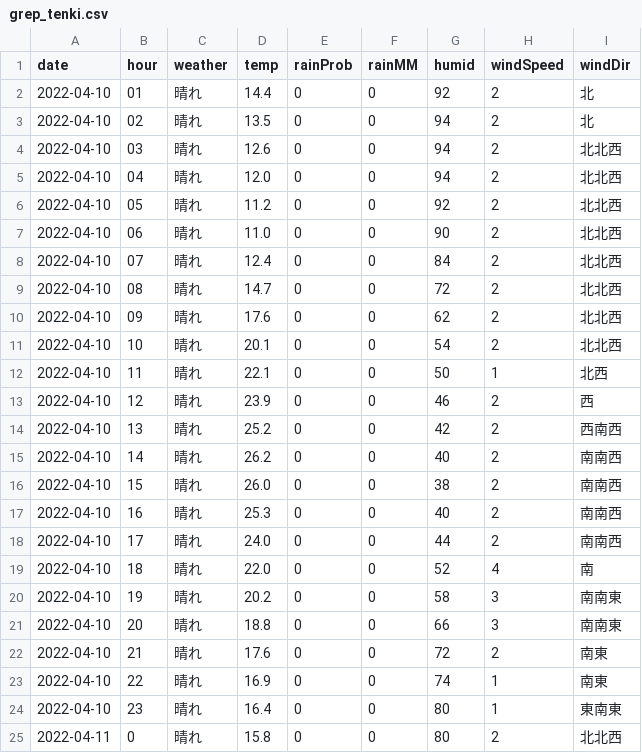
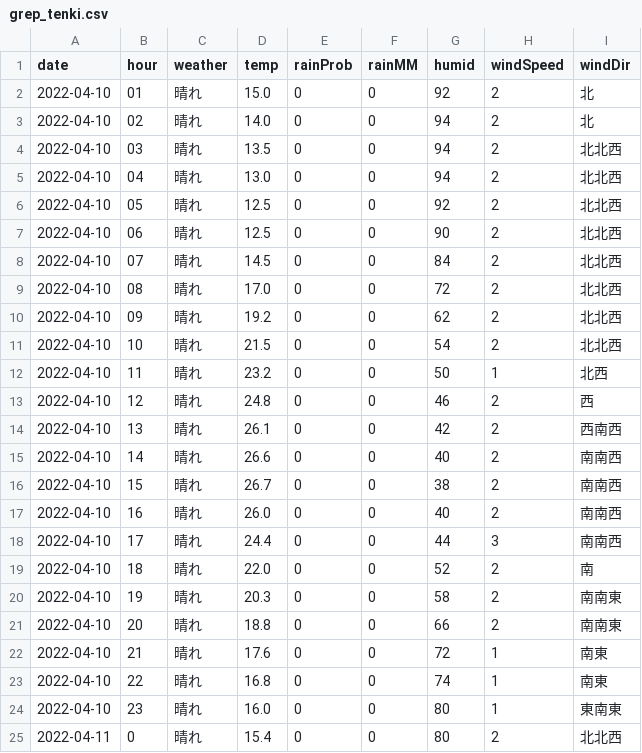
Before and after one commit to ndlopez/ndlopez.github.io, a CSV file: data/grep_tenki.csv, drawn as a sheet.

```diff
--- a/data/grep_tenki.csv
+++ b/data/grep_tenki.csv
@@ -1,25 +1,25 @@
 date,hour,weather,temp,rainProb,rainMM,humid,windSpeed,windDir
-2022-04-10,01,"晴れ",14.4,0,0,92,2,"北"
-2022-04-10,02,"晴れ",13.5,0,0,94,2,"北"
-2022-04-10,03,"晴れ",12.6,0,0,94,2,"北北西"
-2022-04-10,04,"晴れ",12.0,0,0,94,2,"北北西"
-2022-04-10,05,"晴れ",11.2,0,0,92,2,"北北西"
-2022-04-10,06,"晴れ",11.0,0,0,90,2,"北北西"
-2022-04-10,07,"晴れ",12.4,0,0,84,2,"北北西"
-2022-04-10,08,"晴れ",14.7,0,0,72,2,"北北西"
-2022-04-10,09,"晴れ",17.6,0,0,62,2,"北北西"
-2022-04-10,10,"晴れ",20.1,0,0,54,2,"北北西"
-2022-04-10,11,"晴れ",22.1,0,0,50,1,"北西"
-2022-04-10,12,"晴れ",23.9,0,0,46,2,"西"
-2022-04-10,13,"晴れ",25.2,0,0,42,2,"西南西"
-2022-04-10,14,"晴れ",26.2,0,0,40,2,"南南西"
-2022-04-10,15,"晴れ",26.0,0,0,38,2,"南南西"
-2022-04-10,16,"晴れ",25.3,0,0,40,2,"南南西"
-2022-04-10,17,"晴れ",24.0,0,0,44,2,"南南西"
-2022-04-10,18,"晴れ",22.0,0,0,52,4,"南"
-2022-04-10,19,"晴れ",20.2,0,0,58,3,"南南東"
-2022-04-10,20,"晴れ",18.8,0,0,66,3,"南南東"
-2022-04-10,21,"晴れ",17.6,0,0,72,2,"南東"
-2022-04-10,22,"晴れ",16.9,0,0,74,1,"南東"
-2022-04-10,23,"晴れ",16.4,0,0,80,1,"東南東"
-2022-04-11,0,"晴れ",15.8,0,0,80,2,"北北西"
+2022-04-10,01,"晴れ",15.0,0,0,92,2,"北"
+2022-04-10,02,"晴れ",14.0,0,0,94,2,"北"
+2022-04-10,03,"晴れ",13.5,0,0,94,2,"北北西"
+2022-04-10,04,"晴れ",13.0,0,0,94,2,"北北西"
+2022-04-10,05,"晴れ",12.5,0,0,92,2,"北北西"
+2022-04-10,06,"晴れ",12.5,0,0,90,2,"北北西"
+2022-04-10,07,"晴れ",14.5,0,0,84,2,"北北西"
+2022-04-10,08,"晴れ",17.0,0,0,72,2,"北北西"
+2022-04-10,09,"晴れ",19.2,0,0,62,2,"北北西"
+2022-04-10,10,"晴れ",21.5,0,0,54,2,"北北西"
+2022-04-10,11,"晴れ",23.2,0,0,50,1,"北西"
+2022-04-10,12,"晴れ",24.8,0,0,46,2,"西"
+2022-04-10,13,"晴れ",26.1,0,0,42,2,"西南西"
+2022-04-10,14,"晴れ",26.6,0,0,40,2,"南南西"
+2022-04-10,15,"晴れ",26.7,0,0,38,2,"南南西"
+2022-04-10,16,"晴れ",26.0,0,0,40,2,"南南西"
+2022-04-10,17,"晴れ",24.4,0,0,44,3,"南南西"
+2022-04-10,18,"晴れ",22.0,0,0,52,2,"南"
+2022-04-10,19,"晴れ",20.3,0,0,58,2,"南南東"
+2022-04-10,20,"晴れ",18.8,0,0,66,2,"南南東"
+2022-04-10,21,"晴れ",17.6,0,0,72,1,"南東"
+2022-04-10,22,"晴れ",16.8,0,0,74,1,"南東"
+2022-04-10,23,"晴れ",16.0,0,0,80,1,"東南東"
+2022-04-11,0,"晴れ",15.4,0,0,80,2,"北北西"
```
Also changed, not shown: 3 other files.
